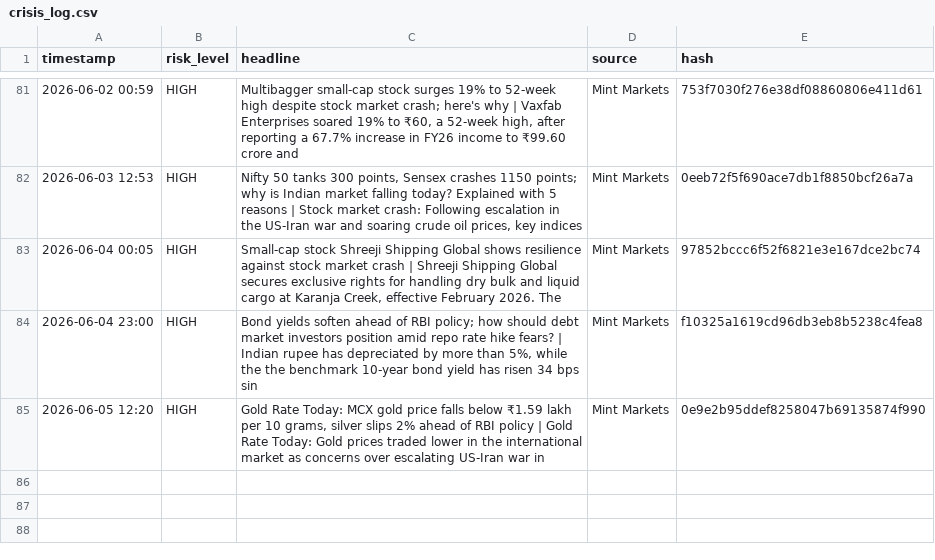
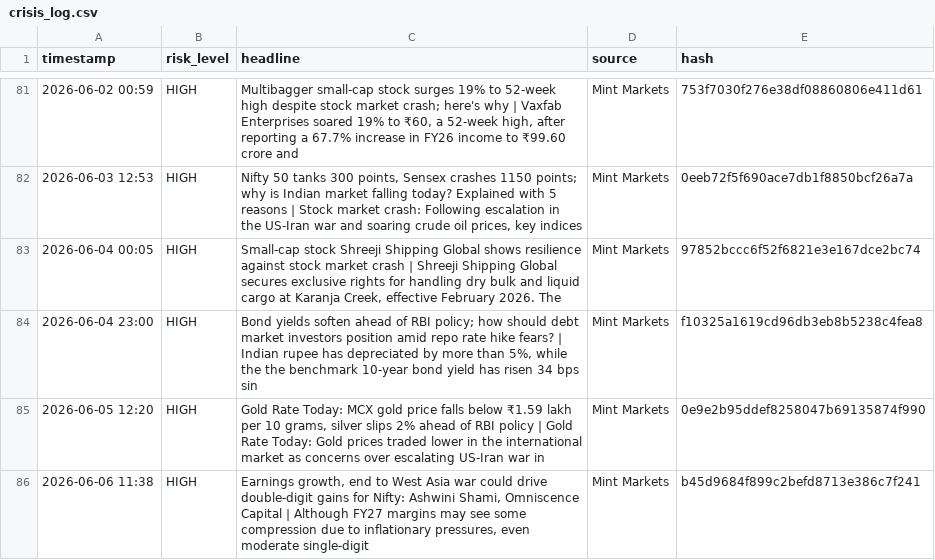
Before and after one commit to Sriram-0432/dip-alert, a CSV file: crisis_log.csv, drawn as a sheet; only a part is shown, gaps mark what is left out; the diff names each change by its address in the sheet, - before the commit and + after, or states it on an @@ line.

```diff
--- a/crisis_log.csv
+++ b/crisis_log.csv
+row 86: 2026-06-06 11:38 | HIGH | Earnings growth, end to West Asia war could drive double-digit gains for Nifty: Ashwini Shami, Omniscence Capital | Although FY27 margins may see some compression due to inflationary pressures, even moderate single-digit | Mint Markets | b45d9684f899c2befd8713e386c7f241
```
